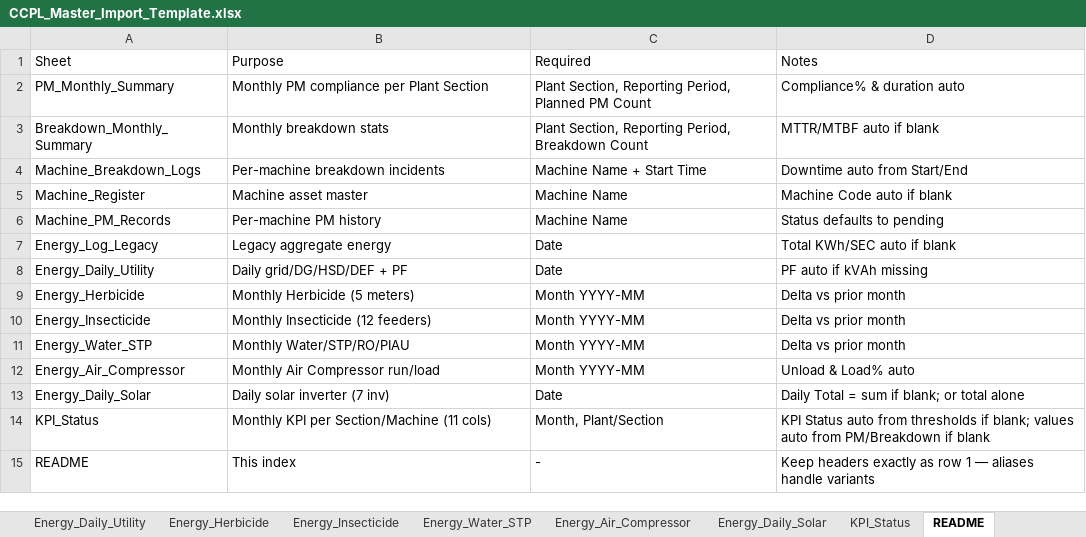
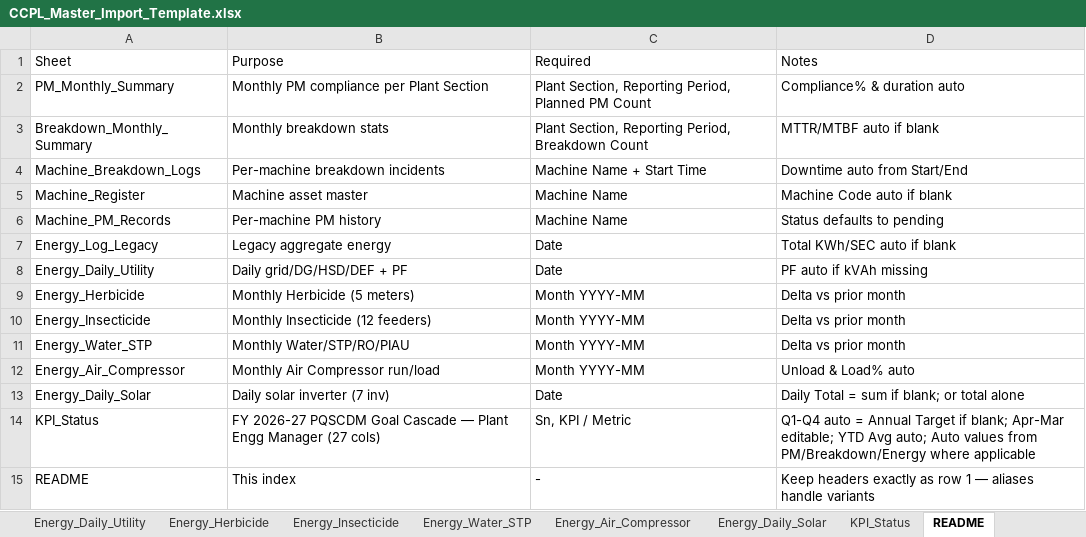
Before and after one commit to Prince-antil/maintenance-app, an Excel workbook: client/public/CCPL_Master_Import_Template.xlsx, sheet README, drawn as a sheet; values as stored, in another font and other column widths than the file's, no borders; the diff names each change by its address in the sheet, - before the commit and + after, or states it on an @@ line.

Commit message:
rework(kpi): implement FY 2026-27 PQSCDM Goal Cascade plant-level sheet (exact 27-col)
- Replace machine-wise KPI Status dashboard (summary cards, machine table, Good/Warning/Critical thresholds) with plant-level FY 2026-27 Goal Cascade as per spec
- Header FY 2026-27 ◆ PQSCDM Goal Cascade ◆ Plant Engg Manager / Plant Engineering / Maintenance Manager | Reports to Engg Head
- Table 27 columns in exact order: Sn, Focus Pillar, KPI/Metric, UoM, KPI Wt %, Pillar Wt %, Annual Target (Rating 3), Rating 4, Rating 5, Parent Target, Q1-Q4 (inherit Annual Target), Apr, May, Jun, Jul, Aug, Sep, Oct, Nov, Dec, Jan, Feb, Mar, YTD Avg
- 16 KPI rows preserved exactly (P 37, Q 12, S 20, C 23, D 5, M 4) with original labels/weights, quarterly defaults to Annual Target
- Monthly Apr-Mar editable, blank/NA ignored (not zero), YTD Avg = average of available monthly actuals
- Auto integration: Availability (breakdown), PM Adherence (PM), MTBF/MTTR (existing MTBF/MTTR), Energy Cost Reduction (Energy) where data exists — shows Auto cyan badge vs Manual amber, updates on PM/Breakdown/Energy changes via store refreshKpiAutoValues + Realtime
- DB: keep kpi_records/kpi_settings (no DROP), add kpi_fy_sheet (fy unique, data jsonb 16 rows, RLS/Realtime) — safe IF NOT EXISTS, no data loss
- Store: KPI_FY_TEMPLATE_ROWS 16, normalizeKpiFySheet, kpiFySheet state/cloud sync, upsertKpiFySheet, importKpiRecordsBulk now handles FY sheet Sn 1-16 with 27-col merge and YTD recompute, auto monthly from existing data
- BulkImport: KPI module 27-col FIELD_ALIASES + parseModuleRow Sn 1-16 + sampleRows 16x27, template KPI_FY2026-27_Goal_Cascade_Template.xlsx
- Master Import: 13 modules + README =14 sheets, KPI_Status 16 rows 27 cols, all 12 other sheets unchanged
- Settings: remove invented Good/Warning/Critical threshold UI (keep table for compat)
- UI: professional horizontal scroll (min-w 1800px), sticky Sn/Pillar, quarterly cyan, monthly emerald, YTD violet, Auto/Manual badges, Save/Export/Template/Refresh Auto/Reset, import/export exactly 27-col, preserves existing PM/Breakdown/Energy/Master Import
- Build: 2221 modules, KPIStatus 32.5kB, master 14 sheets, verified Dashboard/PM/Breakdown/Energy/Reports unchanged

```diff
--- a/client/public/CCPL_Master_Import_Template.xlsx (sheet README)
+++ b/client/public/CCPL_Master_Import_Template.xlsx (sheet README)
-B14 (Purpose): Monthly KPI per Section/Machine (11 cols)
+B14 (Purpose): FY 2026-27 PQSCDM Goal Cascade — Plant Engg Manager (27 cols)
-C14 (Required): Month, Plant/Section
+C14 (Required): Sn, KPI / Metric
-D14 (Notes): KPI Status auto from thresholds if blank; values auto from PM/Breakdown if blank
+D14 (Notes): Q1-Q4 auto = Annual Target if blank; Apr-Mar editable; YTD Avg auto; Auto values from PM/Breakdown/Energy where applicable
```
Also changed, not shown: sheet KPI_Status, client/public/Master_Import_Template.xlsx, 8 other files.
